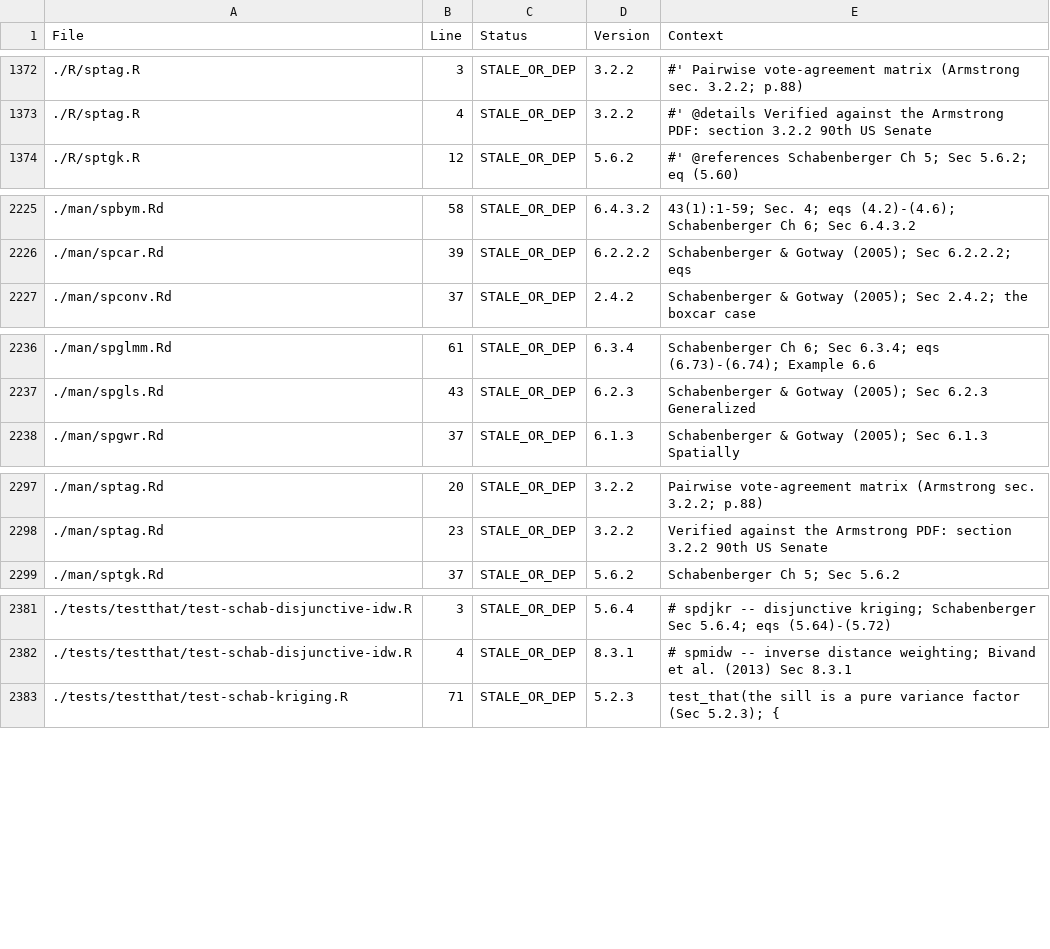
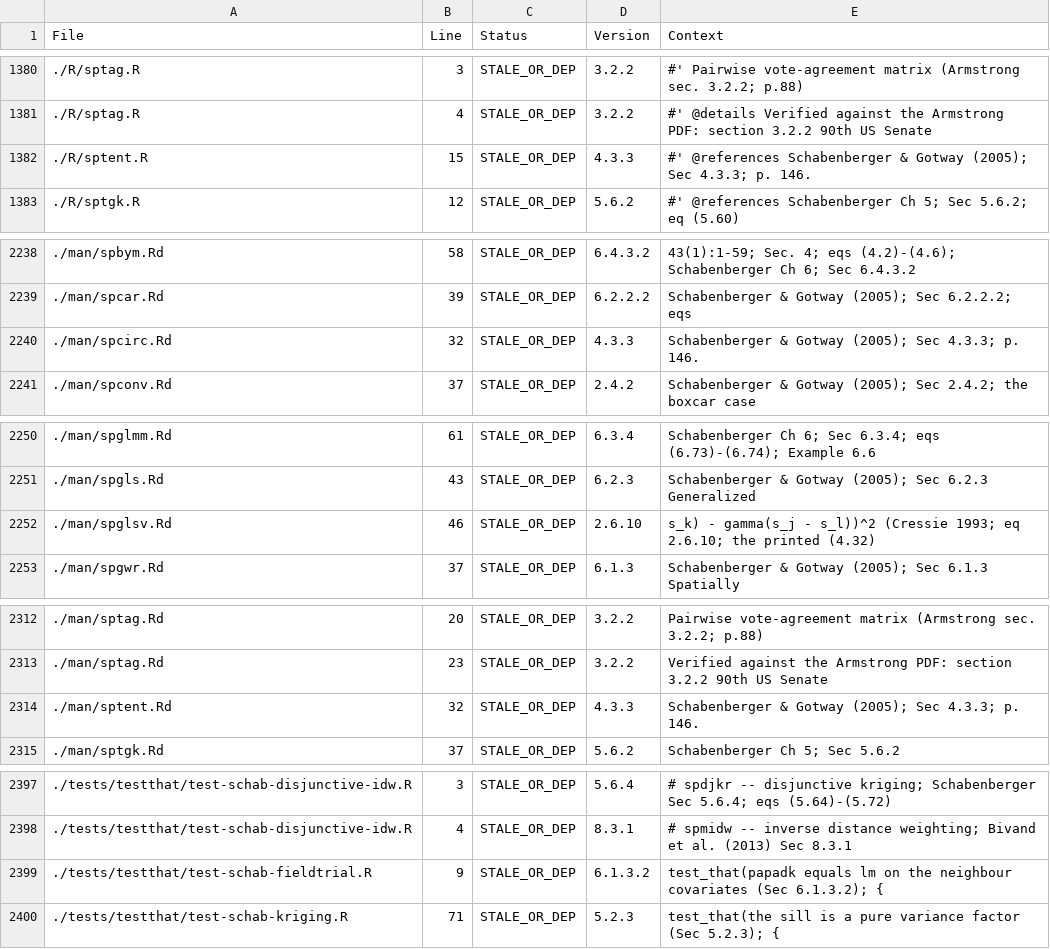
Before and after one commit to rootcoder007/rmorie, a CSV file: VERSION_INVENTORY.csv, drawn as a sheet; only a part is shown, gaps mark what is left out; the diff covers the shown part only.

```diff
--- a/VERSION_INVENTORY.csv
+++ b/VERSION_INVENTORY.csv
@@ -1373,2 +1381,3 @@ File,Line,Status,Version,Context
 ./R/sptag.R,4,STALE_OR_DEP,3.2.2,"#' @details Verified against the Armstrong PDF: section 3.2.2 90th US Senate"
+./R/sptent.R,15,STALE_OR_DEP,4.3.3,"#' @references Schabenberger & Gotway (2005); Sec 4.3.3; p. 146."
 ./R/sptgk.R,12,STALE_OR_DEP,5.6.2,"#' @references Schabenberger Ch 5; Sec 5.6.2; eq (5.60)"
@@ -2226,2 +2239,3 @@ File,Line,Status,Version,Context
 ./man/spcar.Rd,39,STALE_OR_DEP,6.2.2.2,"Schabenberger & Gotway (2005); Sec 6.2.2.2; eqs"
+./man/spcirc.Rd,32,STALE_OR_DEP,4.3.3,"Schabenberger & Gotway (2005); Sec 4.3.3; p. 146."
 ./man/spconv.Rd,37,STALE_OR_DEP,2.4.2,"Schabenberger & Gotway (2005); Sec 2.4.2; the boxcar case"
@@ -2237,2 +2251,3 @@ File,Line,Status,Version,Context
 ./man/spgls.Rd,43,STALE_OR_DEP,6.2.3,"Schabenberger & Gotway (2005); Sec 6.2.3 Generalized"
+./man/spglsv.Rd,46,STALE_OR_DEP,2.6.10,"s_k) - gamma(s_j - s_l))^2 (Cressie 1993; eq 2.6.10; the printed (4.32)"
 ./man/spgwr.Rd,37,STALE_OR_DEP,6.1.3,"Schabenberger & Gotway (2005); Sec 6.1.3 Spatially"
@@ -2298,2 +2313,3 @@ File,Line,Status,Version,Context
 ./man/sptag.Rd,23,STALE_OR_DEP,3.2.2,"Verified against the Armstrong PDF: section 3.2.2 90th US Senate"
+./man/sptent.Rd,32,STALE_OR_DEP,4.3.3,"Schabenberger & Gotway (2005); Sec 4.3.3; p. 146."
 ./man/sptgk.Rd,37,STALE_OR_DEP,5.6.2,"Schabenberger Ch 5; Sec 5.6.2"
@@ -2382,2 +2398,3 @@ File,Line,Status,Version,Context
 ./tests/testthat/test-schab-disjunctive-idw.R,4,STALE_OR_DEP,8.3.1,"# spmidw -- inverse distance weighting; Bivand et al. (2013) Sec 8.3.1"
+./tests/testthat/test-schab-fieldtrial.R,9,STALE_OR_DEP,6.1.3.2,"test_that(papadk equals lm on the neighbour covariates (Sec 6.1.3.2); {"
 ./tests/testthat/test-schab-kriging.R,71,STALE_OR_DEP,5.2.3,"test_that(the sill is a pure variance factor (Sec 5.2.3); {"
```
Also changed, not shown: 13 added rows and 1 edited cell elsewhere in this file, 20 other files.
